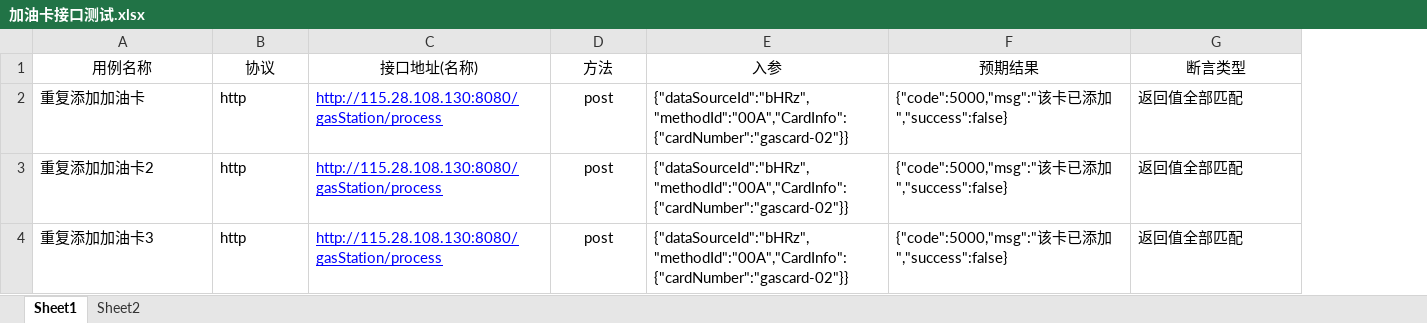
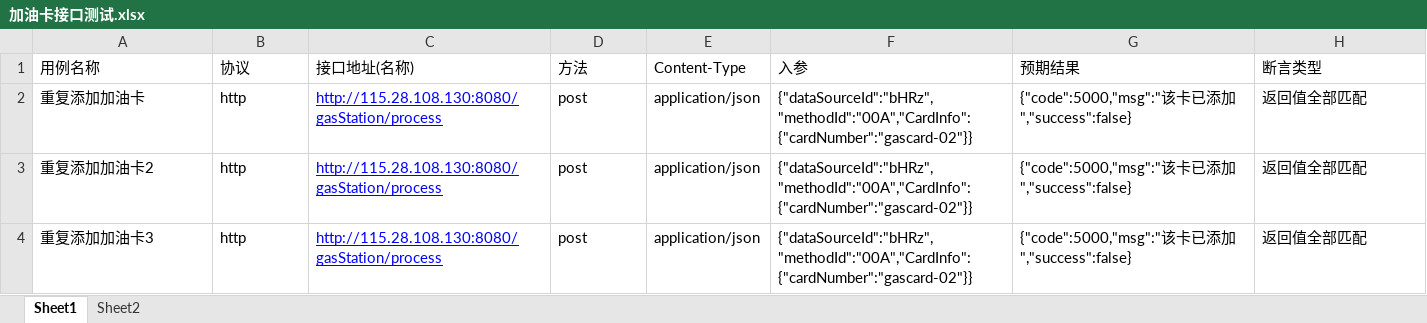
Before and after one commit to xxxllluuu/longtengFramework, an Excel workbook: longtengFramework/data/加油卡接口测试.xlsx, sheet Sheet1, drawn as a sheet; values as stored, in another font and other column widths than the file's, no borders; addresses are those after the commit; the diff names each change by its address in the sheet, - before the commit and + after, or states it on an @@ line.

```diff
--- a/longtengFramework/data/加油卡接口测试.xlsx (sheet Sheet1)
+++ b/longtengFramework/data/加油卡接口测试.xlsx (sheet Sheet1)
+column E (Content-Type), rows 2-4: all application/json
-A1:D1 alignment: center
+A1:D1 alignment: left
-F1:H1 alignment: center
+F1:H1 alignment: left
-D2:D4 alignment: center
+D2:D4 alignment: left
```
Also changed, not shown: longtengFramework/data/加油卡接口测试-绑定加油卡.xlsx, longtengFramework/data/测试场景.xlsx, 4 other files.
